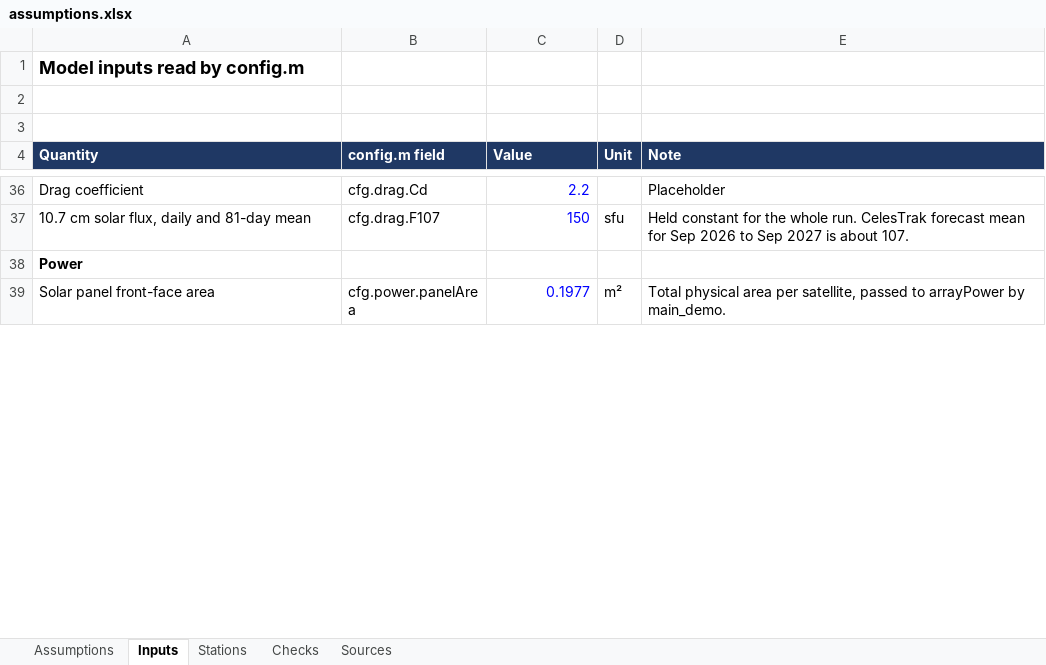
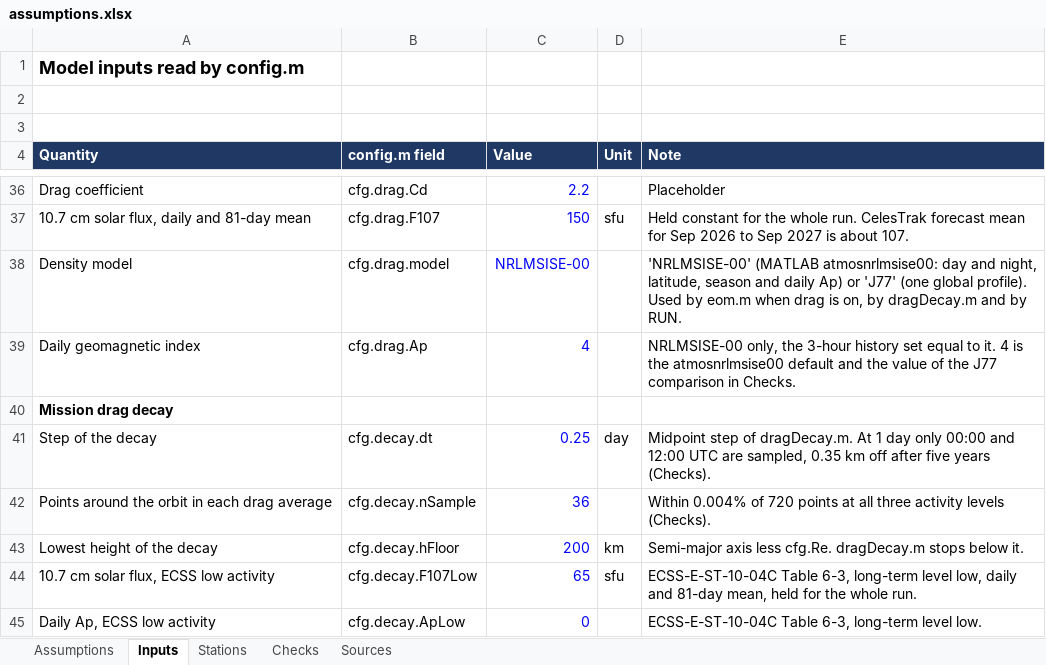
Before and after one commit to SarcasticBanana/ODIN, an Excel workbook: ODIN-Model/assumptions.xlsx, sheet Inputs, drawn as a sheet; only a part is shown, gaps mark what is left out; the shorter side is filled out with more unchanged rows; values as stored, in another font and other column widths than the file's, no borders; the diff covers the shown part only; the diff names each change by its address in the sheet, - before the commit and + after, or states it on an @@ line.

Commit message:
Power_orbit_solar_power_model_1.1.10: NRLMSISE-00 as a sheet switch for the drag density (day and night, latitude, season, daily Ap) in dragDensity.m, dragDecay.m for the orbit-averaged decay over the mission, ECSS low, moderate and high solar activity in the sheet, RUN plots the decay of each plane and the day and night density, decayCheck.m

```diff
--- a/ODIN-Model/assumptions.xlsx (sheet Inputs)
+++ b/ODIN-Model/assumptions.xlsx (sheet Inputs)
+row 38: Density model | cfg.drag.model | NRLMSISE-00 |  | 'NRLMSISE-00' (MATLAB atmosnrlmsise00: day and night, latitude, season and daily Ap) or 'J77' (one global profile). Used by eom.m when drag is on, by dragDecay.m and by RUN.
+row 39: Daily geomagnetic index | cfg.drag.Ap | 4 |  | NRLMSISE-00 only, the 3-hour history set equal to it. 4 is the atmosnrlmsise00 default and the value of the J77 comparison in Checks.
+row 40: Mission drag decay
+row 41: Step of the decay | cfg.decay.dt | 0.25 | day | Midpoint step of dragDecay.m. At 1 day only 00:00 and 12:00 UTC are sampled, 0.35 km off after five years (Checks).
+row 42: Points around the orbit in each drag average | cfg.decay.nSample | 36 |  | Within 0.004% of 720 points at all three activity levels (Checks).
+row 43: Lowest height of the decay | cfg.decay.hFloor | 200 | km | Semi-major axis less cfg.Re. dragDecay.m stops below it.
+row 44: 10.7 cm solar flux, ECSS low activity | cfg.decay.F107Low | 65 | sfu | ECSS-E-ST-10-04C Table 6-3, long-term level low, daily and 81-day mean, held for the whole run.
+row 45: Daily Ap, ECSS low activity | cfg.decay.ApLow | 0 |  | ECSS-E-ST-10-04C Table 6-3, long-term level low.
```
Also changed, not shown: 4 added rows and 5 edited cells elsewhere in this sheet, sheet Checks, sheet Assumptions, sheet Sources, 7 other files.
